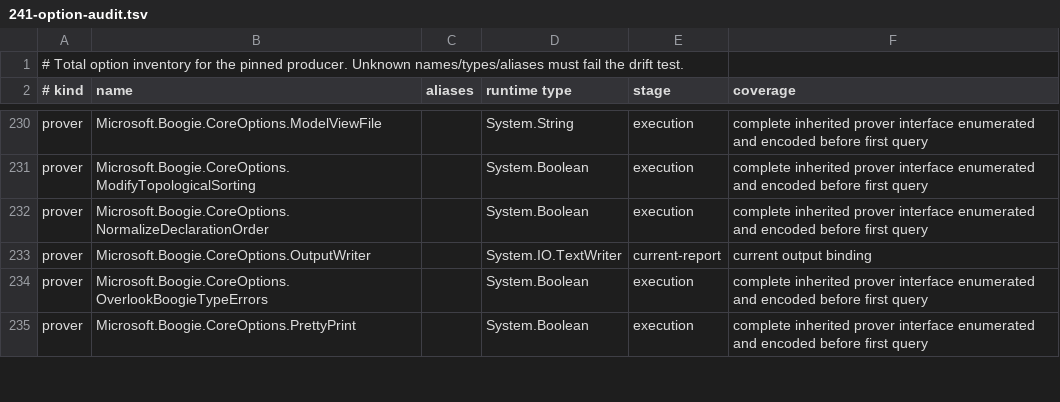
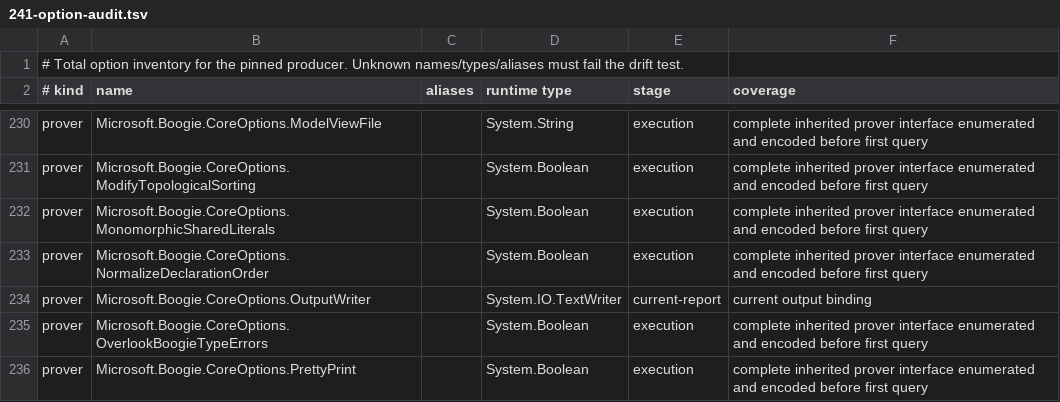
Before and after one commit to erniecohen/dafny, a TSV file: docs/dev/design/241-option-audit.tsv, drawn as a sheet; only a part is shown, gaps mark what is left out; the diff names each change by its address in the sheet, - before the commit and + after, or states it on an @@ line.

```diff
--- a/docs/dev/design/241-option-audit.tsv
+++ b/docs/dev/design/241-option-audit.tsv
+row 232: prover | Microsoft.Boogie.CoreOptions.MonomorphicSharedLiterals |  | System.Boolean | execution | complete inherited prover interface enumerated and encoded before first query
```
Also changed, not shown: 7 other files.
